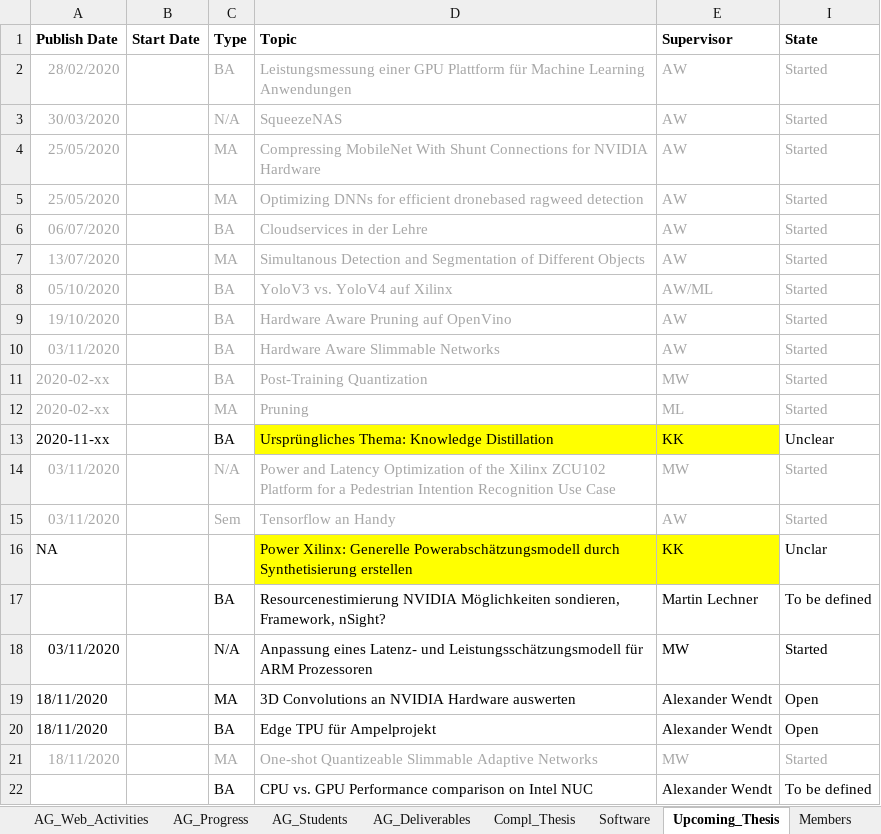
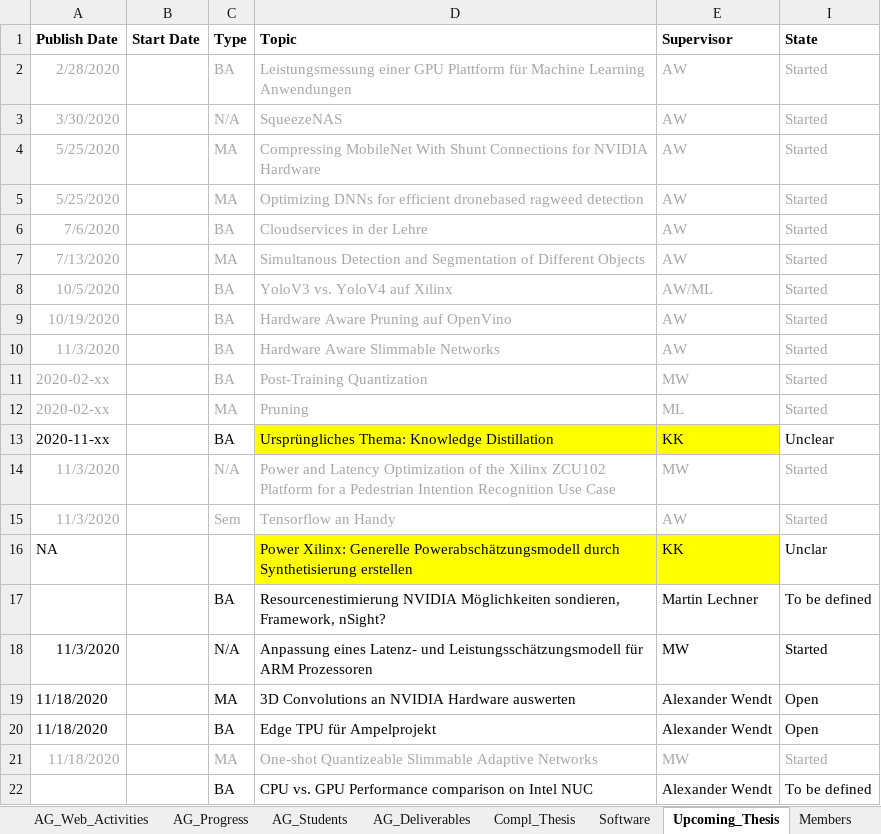
Before and after one commit to embedded-machine-learning/webpage, an Excel workbook: _data/CDLEML_WP_Progress_EML-Process.xlsx, sheet Upcoming_Thesis, drawn as a sheet; values as stored, in another font and other column widths than the file's, no borders; charts and pictures not drawn; the diff names each change by its address in the sheet, - before the commit and + after, or states it on an @@ line.

```diff
--- a/_data/CDLEML_WP_Progress_EML-Process.xlsx (sheet Upcoming_Thesis)
+++ b/_data/CDLEML_WP_Progress_EML-Process.xlsx (sheet Upcoming_Thesis)
-A2 (Publish Date): 28/02/2020
+A2 (Publish Date): 2/28/2020
-A3 (Publish Date): 30/03/2020
+A3 (Publish Date): 3/30/2020
-A4:A5 (Publish Date): 25/05/2020
+A4:A5 (Publish Date): 5/25/2020
-A6 (Publish Date): 06/07/2020
+A6 (Publish Date): 7/6/2020
-A7 (Publish Date): 13/07/2020
+A7 (Publish Date): 7/13/2020
-A8 (Publish Date): 05/10/2020
+A8 (Publish Date): 10/5/2020
-A9 (Publish Date): 19/10/2020
+A9 (Publish Date): 10/19/2020
-A10 (Publish Date): 03/11/2020
+A10 (Publish Date): 11/3/2020
-A14:A15 (Publish Date): 03/11/2020
+A14:A15 (Publish Date): 11/3/2020
-A18 (Publish Date): 03/11/2020
+A18 (Publish Date): 11/3/2020
-A19:A21 (Publish Date): 18/11/2020
+A19:A21 (Publish Date): 11/18/2020
```
Also changed, not shown: sheet EML_Tool_WP, sheet AG_Students, sheet AG_Progress, sheet AG_Deliverables, sheet AG_Web_Activities, sheet Settings, formulas that keep their value, hidden cells, charts or pictures.
